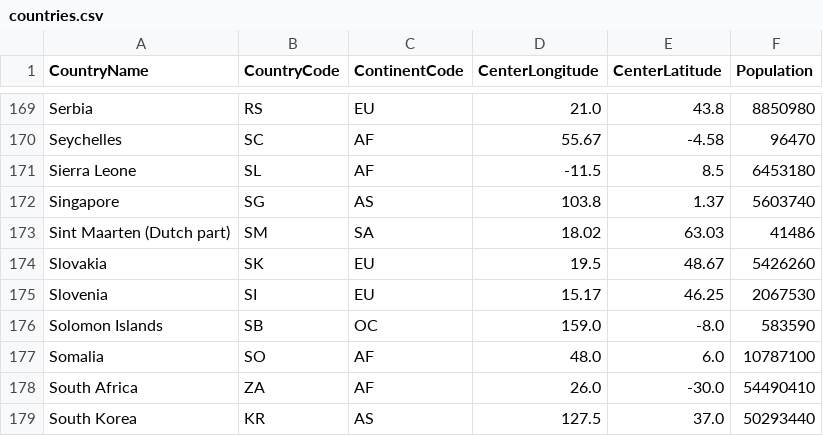
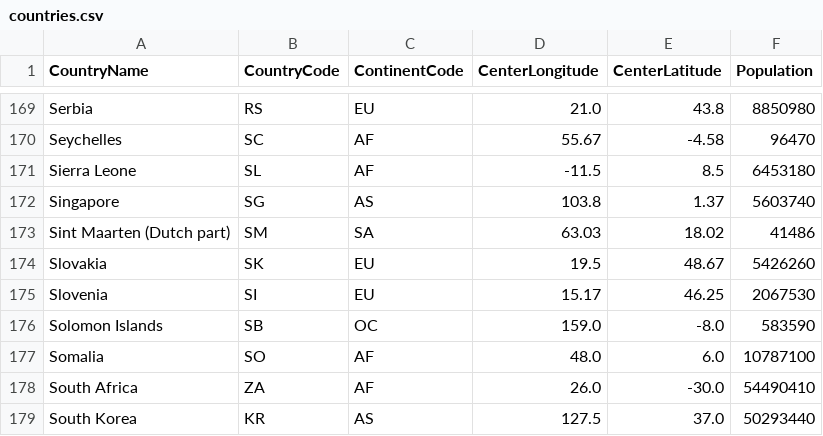
Before and after one commit to joshgykim/check_your_co2_privilege, a CSV file: dist/assets/countries.csv, drawn as a sheet; only a part is shown, gaps mark what is left out.

Commit message:
changed data again

```diff
--- a/dist/assets/countries.csv
+++ b/dist/assets/countries.csv
@@ -172,3 +172,3 @@ Sierra Leone,SL,AF,-11.5,8.5,6453180
 Singapore,SG,AS,103.8,1.37,5603740
-Sint Maarten (Dutch part),SM,SA,18.02,63.03,41486
+Sint Maarten (Dutch part),SM,SA,63.03,18.02,41486
 Slovakia,SK,EU,19.5,48.67,5426260
```
Also changed, not shown: 3 other files.
